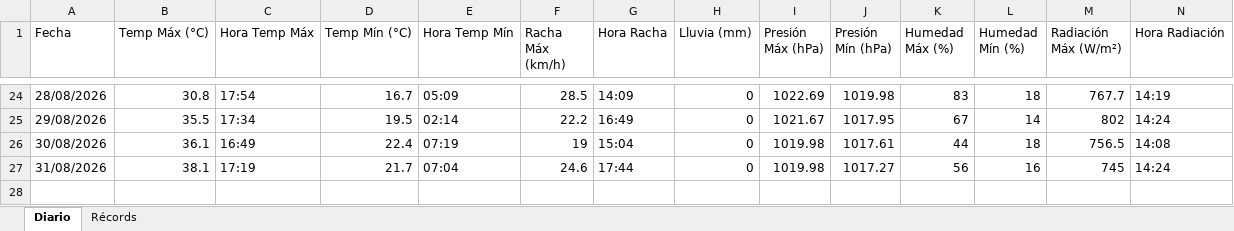
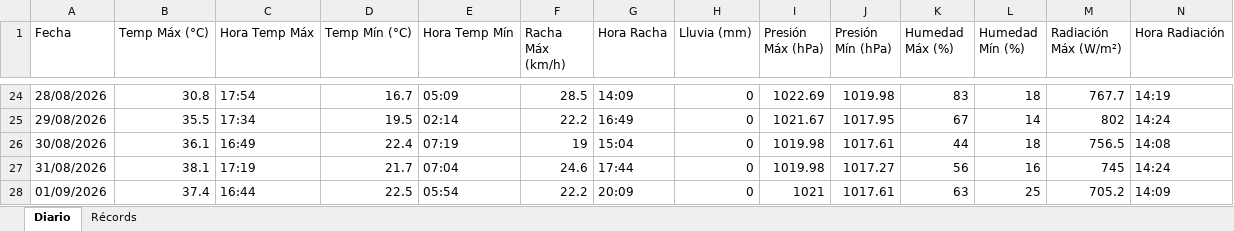
Before and after one commit to bkm13/bot_meteo, an Excel workbook: registro_meteo.xlsx, sheet Diario, drawn as a sheet; only a part is shown, gaps mark what is left out; values as stored, in another font and other column widths than the file's, no borders; rows hold the shown columns only; the diff names each change by its address in the sheet, - before the commit and + after, or states it on an @@ line.

Commit message:
Registro diario 01/09/2026

```diff
--- a/registro_meteo.xlsx (sheet Diario)
+++ b/registro_meteo.xlsx (sheet Diario)
+row 28: 01/09/2026 | 37.4 | 16:44 | 22.5 | 05:54 | 22.2 | 20:09 | 0 | 1021 | 1017.61 | 63 | 25 | 705.2 | 14:09
```
Also changed, not shown: 1 other file.
